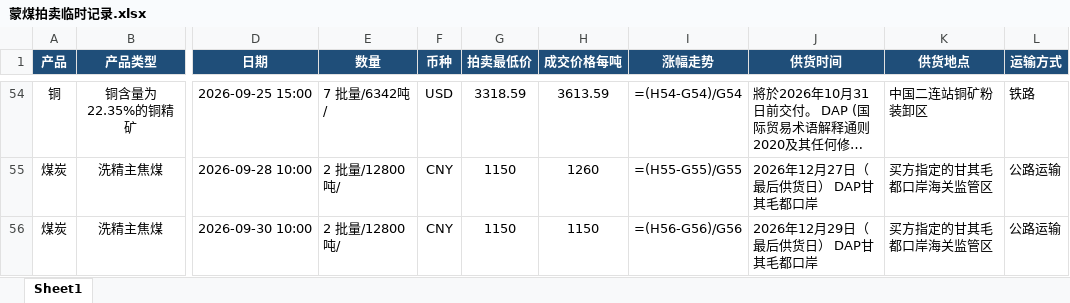
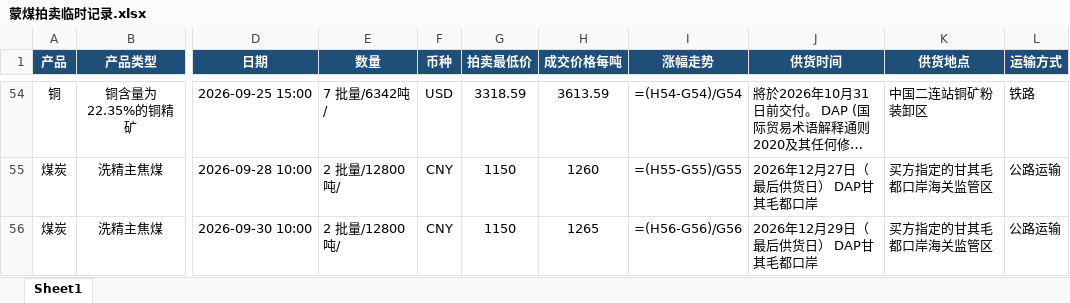
Before and after one commit to qushuxian/mongolian-coal-auction, an Excel workbook: data/蒙煤拍卖临时记录.xlsx, sheet Sheet1, drawn as a sheet; only a part is shown, gaps mark what is left out; long unchanged cells end in …; values as stored, in another font and other column widths than the file's, no borders; formulas without a stored value are shown as written; the diff names each change by its address in the sheet, - before the commit and + after, or states it on an @@ line.

```diff
--- a/data/蒙煤拍卖临时记录.xlsx (sheet Sheet1)
+++ b/data/蒙煤拍卖临时记录.xlsx (sheet Sheet1)
-H56 (成交价格每吨): 1150
+H56 (成交价格每吨): 1265
```
Also changed, not shown: 3 other files.
